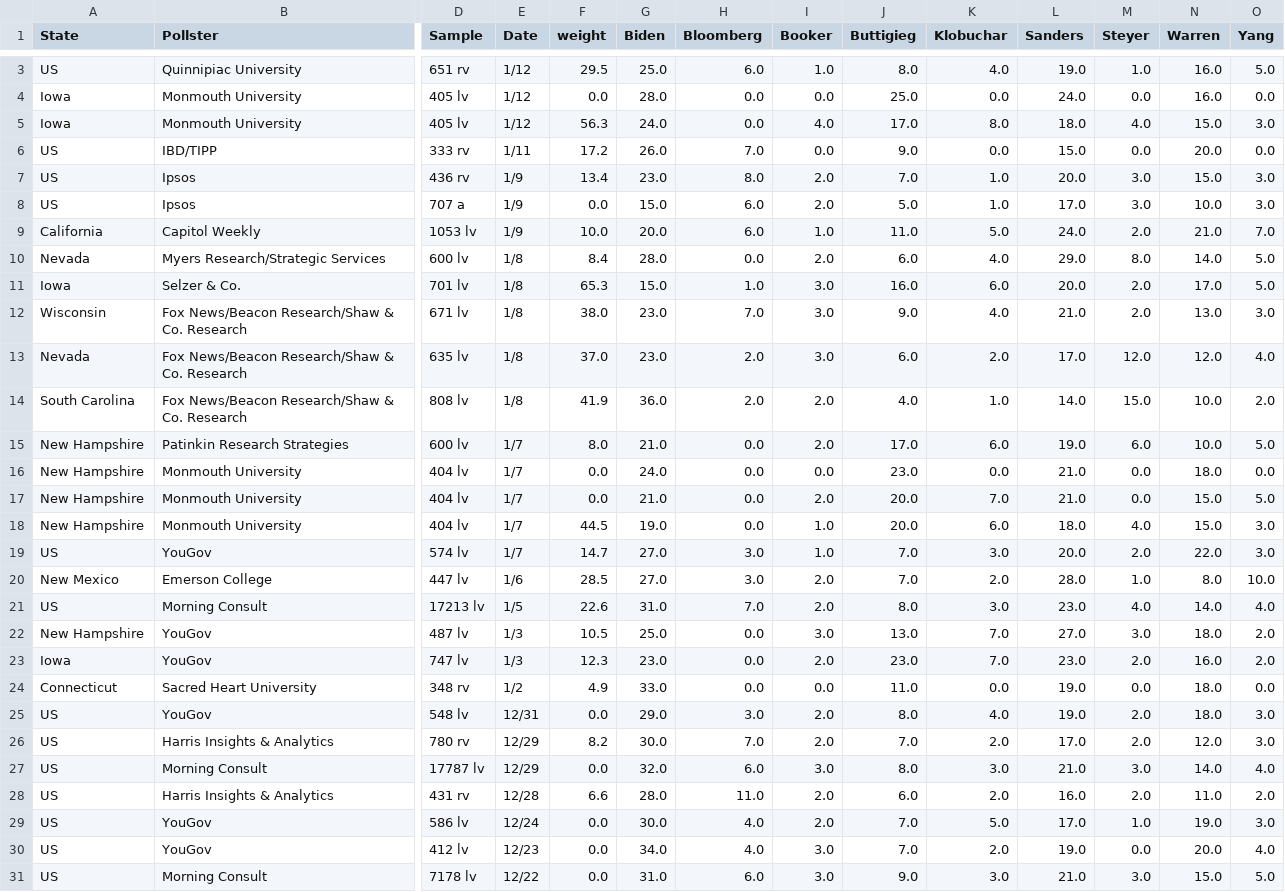
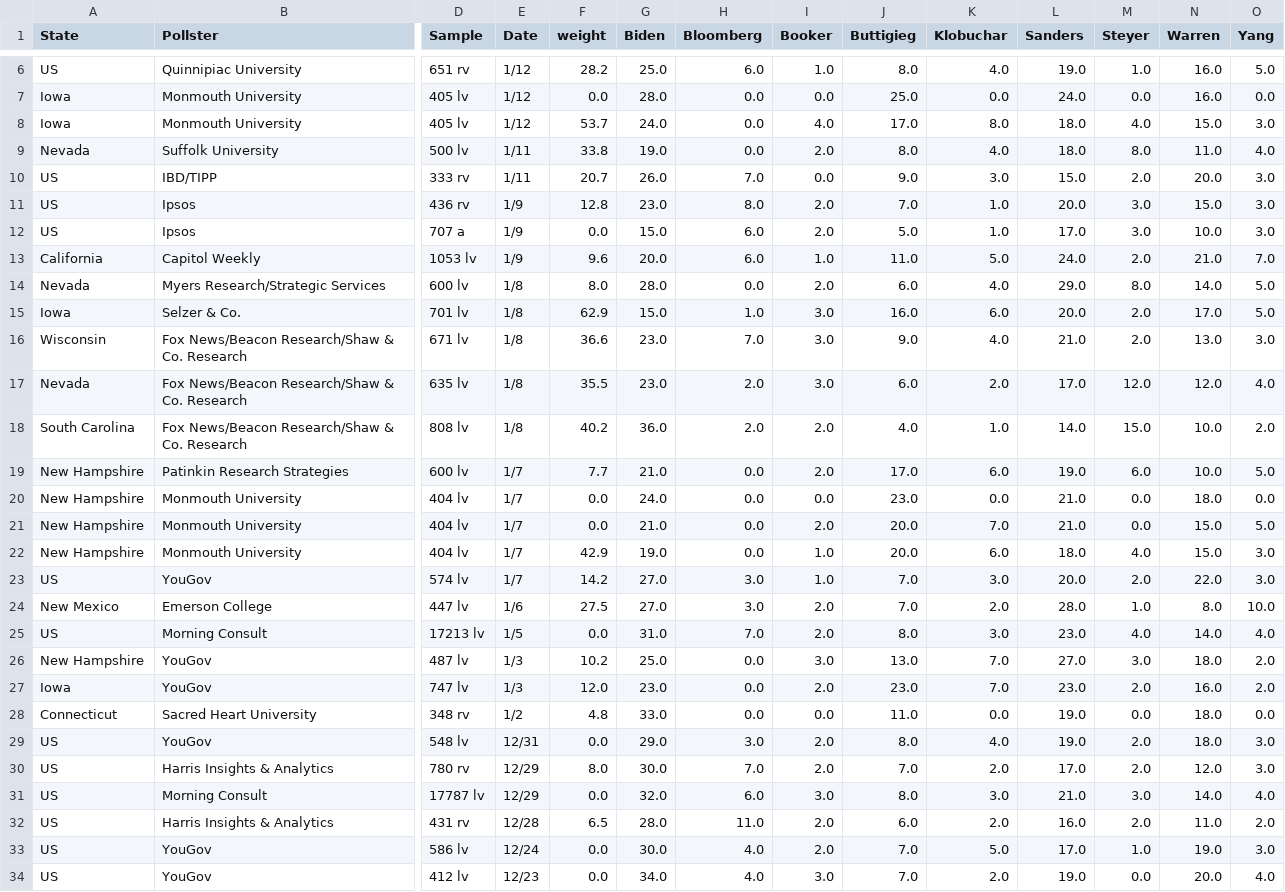
Before and after one commit to ben2vec/jhkforecasts, a CSV file: democratic_primary/polls.csv, drawn as a sheet; only a part is shown, gaps mark what is left out; the shorter side is filled out with more unchanged rows; addresses are those after the commit; rows hold the shown columns only; the diff covers the shown part only; the diff names each change by its address in the sheet, - before the commit and + after, or states it on an @@ line.

```diff
--- a/democratic_primary/polls.csv
+++ b/democratic_primary/polls.csv
-F6 (weight): 29.5
+F6 (weight): 28.2
-F8 (weight): 56.3
+F8 (weight): 53.7
+row 9: Nevada | Suffolk University | 500 lv | 1/11 | 33.8 | 19.0 | 0.0 | 2.0 | 8.0 | 4.0 | 18.0 | 8.0 | 11.0 | 4.0
-F10 (weight): 17.2
+F10 (weight): 20.7
-K10 (Klobuchar): 0.0
+K10 (Klobuchar): 3.0
-M10 (Steyer): 0.0
+M10 (Steyer): 2.0
-O10 (Yang): 0.0
+O10 (Yang): 3.0
-F11 (weight): 13.4
+F11 (weight): 12.8
-F13 (weight): 10.0
+F13 (weight): 9.6
-F14 (weight): 8.4
+F14 (weight): 8.0
-F15 (weight): 65.3
+F15 (weight): 62.9
-F16 (weight): 38.0
+F16 (weight): 36.6
-F17 (weight): 37.0
+F17 (weight): 35.5
-F18 (weight): 41.9
+F18 (weight): 40.2
-F19 (weight): 8.0
+F19 (weight): 7.7
-F22 (weight): 44.5
+F22 (weight): 42.9
-F23 (weight): 14.7
+F23 (weight): 14.2
-F24 (weight): 28.5
+F24 (weight): 27.5
-F25 (weight): 22.6
+F25 (weight): 0.0
-F26 (weight): 10.5
+F26 (weight): 10.2
-F27 (weight): 12.3
+F27 (weight): 12.0
-F28 (weight): 4.9
+F28 (weight): 4.8
-F30 (weight): 8.2
+F30 (weight): 8.0
-F32 (weight): 6.6
+F32 (weight): 6.5
```
Also changed, not shown: 3 added rows, 4 removed rows and 65 edited cells elsewhere in this file, democratic_primary/Sheet1.csv, democratic_primary/bubblemap.csv, 10 other files.
